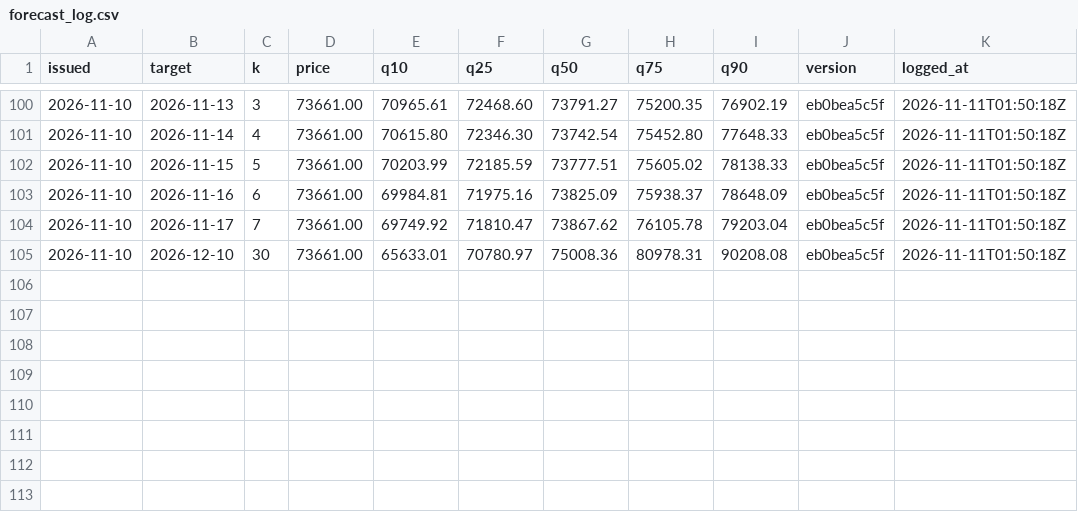
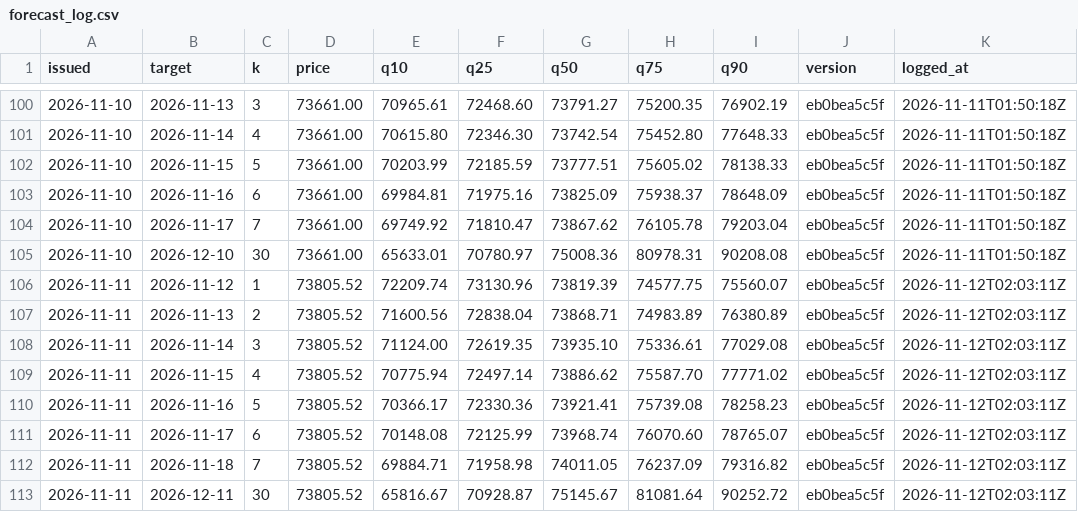
Before and after one commit to hcvt8683-netizen/bot-btc, a CSV file: data/forecast/forecast_log.csv, drawn as a sheet; only a part is shown, gaps mark what is left out; the diff names each change by its address in the sheet, - before the commit and + after, or states it on an @@ line.

```diff
--- a/data/forecast/forecast_log.csv
+++ b/data/forecast/forecast_log.csv
+row 106: 2026-11-11 | 2026-11-12 | 1 | 73805.52 | 72209.74 | 73130.96 | 73819.39 | 74577.75 | 75560.07 | eb0bea5c5f | 2026-11-12T02:03:11Z
+row 107: 2026-11-11 | 2026-11-13 | 2 | 73805.52 | 71600.56 | 72838.04 | 73868.71 | 74983.89 | 76380.89 | eb0bea5c5f | 2026-11-12T02:03:11Z
+row 108: 2026-11-11 | 2026-11-14 | 3 | 73805.52 | 71124.00 | 72619.35 | 73935.10 | 75336.61 | 77029.08 | eb0bea5c5f | 2026-11-12T02:03:11Z
+row 109: 2026-11-11 | 2026-11-15 | 4 | 73805.52 | 70775.94 | 72497.14 | 73886.62 | 75587.70 | 77771.02 | eb0bea5c5f | 2026-11-12T02:03:11Z
+row 110: 2026-11-11 | 2026-11-16 | 5 | 73805.52 | 70366.17 | 72330.36 | 73921.41 | 75739.08 | 78258.23 | eb0bea5c5f | 2026-11-12T02:03:11Z
+row 111: 2026-11-11 | 2026-11-17 | 6 | 73805.52 | 70148.08 | 72125.99 | 73968.74 | 76070.60 | 78765.07 | eb0bea5c5f | 2026-11-12T02:03:11Z
+row 112: 2026-11-11 | 2026-11-18 | 7 | 73805.52 | 69884.71 | 71958.98 | 74011.05 | 76237.09 | 79316.82 | eb0bea5c5f | 2026-11-12T02:03:11Z
+row 113: 2026-11-11 | 2026-12-11 | 30 | 73805.52 | 65816.67 | 70928.87 | 75145.67 | 81081.64 | 90252.72 | eb0bea5c5f | 2026-11-12T02:03:11Z
```
Also changed, not shown: data/entry/entry_log.csv, data/exit/exit_log.csv, 31 other files.
